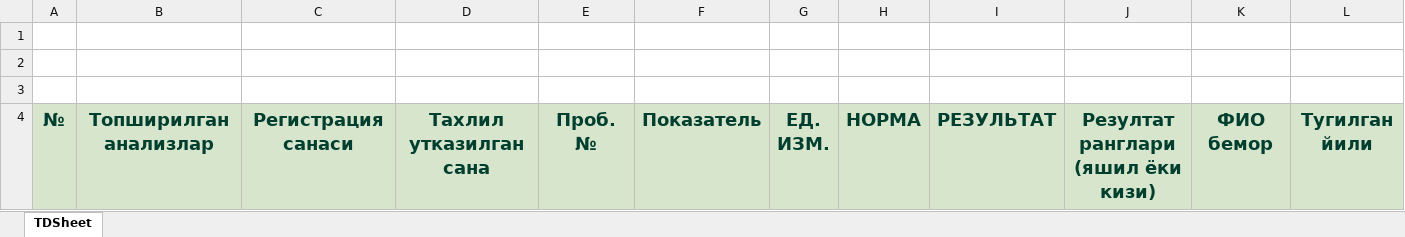
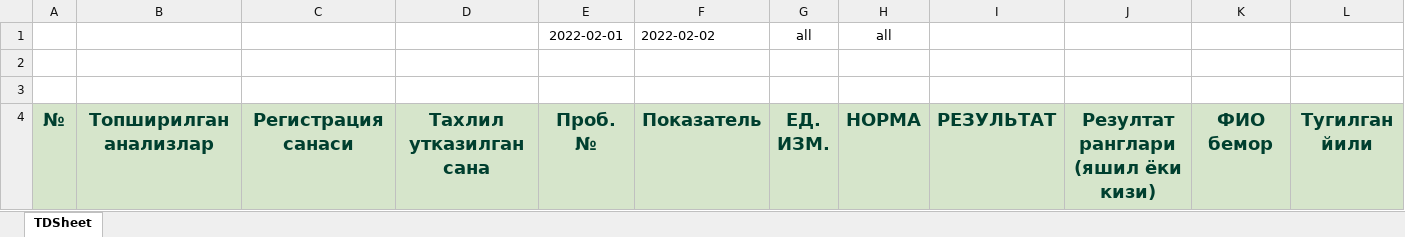
Before and after one commit to vazya2345/soglomdi, an Excel workbook: web/excel/lab1.xlsx, sheet TDSheet, drawn as a sheet; only a part is shown; values as stored, in another font and other column widths than the file's, no borders; rows hold the shown columns only; the diff names each change by its address in the sheet, - before the commit and + after, or states it on an @@ line.

Commit message:
excel templates change

```diff
--- a/web/excel/lab1.xlsx (sheet TDSheet)
+++ b/web/excel/lab1.xlsx (sheet TDSheet)
-row 1: (empty)
+row 1:  |  |  |  | 2022-02-01 | 2022-02-02 | all | all
```
Also changed, not shown: web/excel/harajatlar.xlsx, web/excel/moneysend.xlsx, 3 other files.
